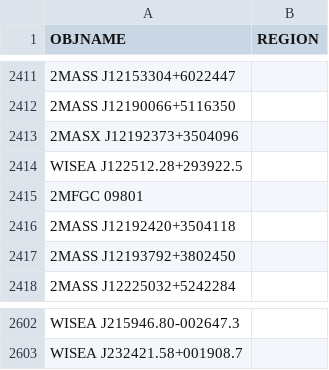
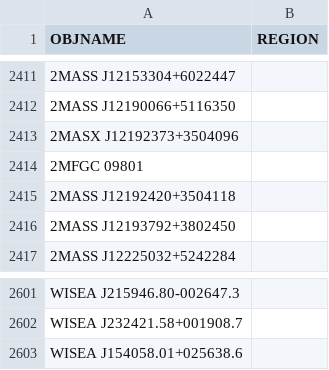
Before and after one commit to moustakas/SGA, a CSV file: py/SGA/data/SGA2025/overlays/v1.2/drops.csv, drawn as a sheet; only a part is shown, gaps mark what is left out; removed rows and columns are numbered as before the commit, all else as after; the diff names each change by its address in the sheet, - before the commit and + after, or states it on an @@ line.

```diff
--- a/py/SGA/data/SGA2025/overlays/v1.2/drops.csv
+++ b/py/SGA/data/SGA2025/overlays/v1.2/drops.csv
-row 2414: WISEA J122512.28+293922.5
+row 2603: WISEA J154058.01+025638.6
```
Also changed, not shown: py/SGA/data/SGA2025/overlays/v1.2/updates.csv, 1 other file.
